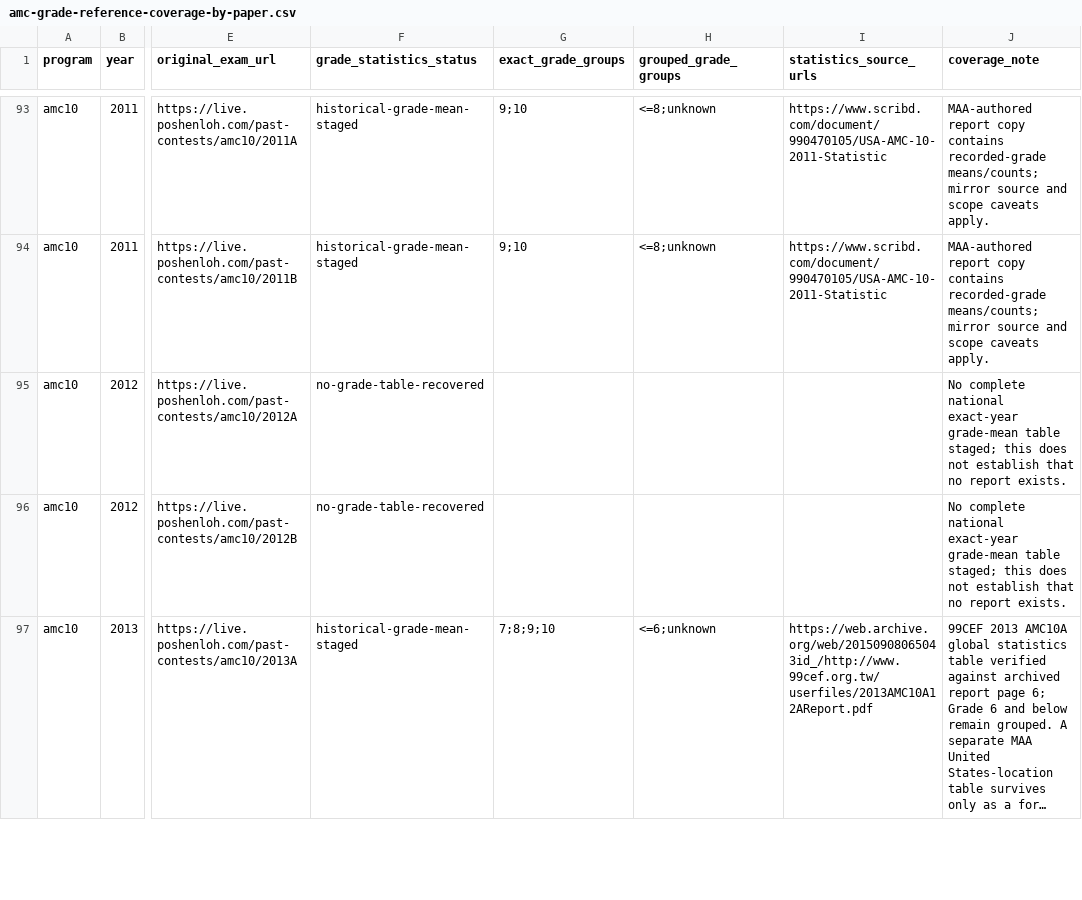
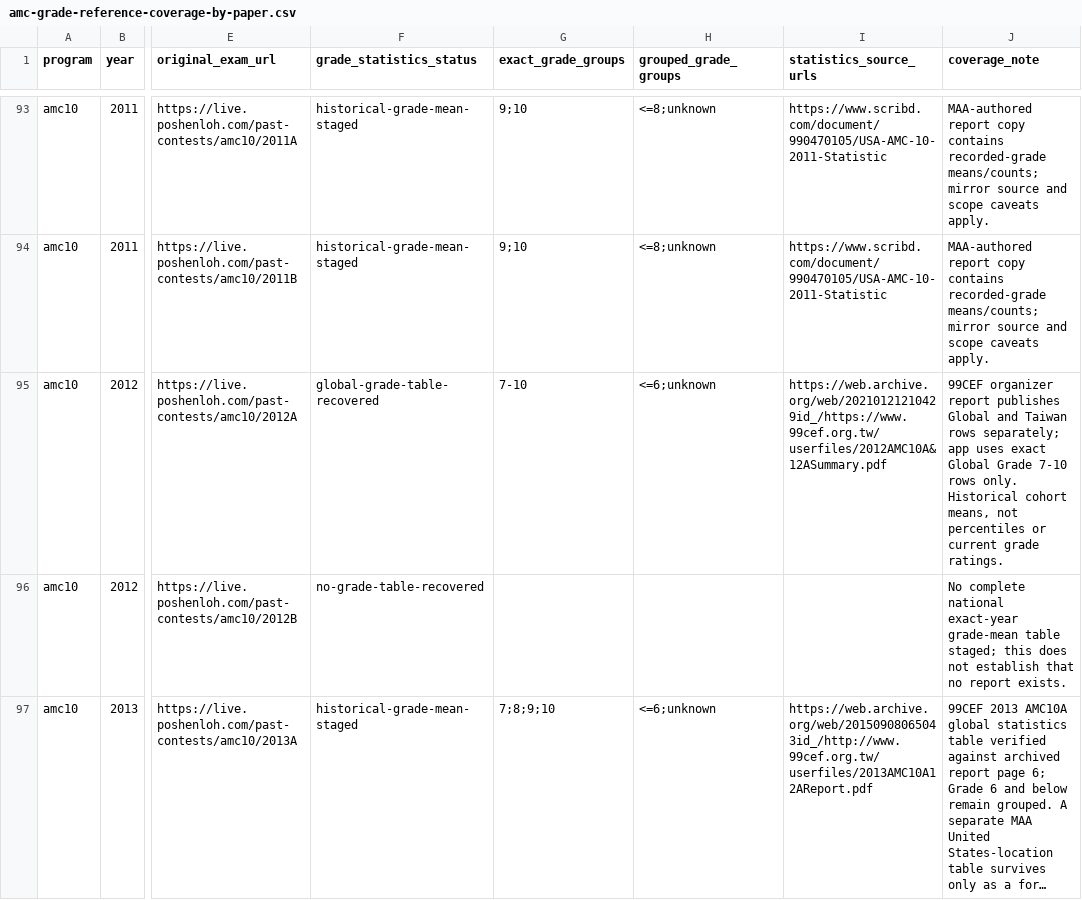
Before and after one commit to docssam1/lete-on, a CSV file: boarding-school-math/competition/historical-amc-grade/amc-grade-reference-coverage-by-paper.csv, drawn as a sheet; only a part is shown, gaps mark what is left out; long unchanged cells end in …; the diff names each change by its address in the sheet, - before the commit and + after, or states it on an @@ line.

Commit message:
Add 2012 AMC 10A global grade means

```diff
--- a/boarding-school-math/competition/historical-amc-grade/amc-grade-reference-coverage-by-paper.csv
+++ b/boarding-school-math/competition/historical-amc-grade/amc-grade-reference-coverage-by-paper.csv
-F95 (grade_statistics_status): no-grade-table-recovered
+F95 (grade_statistics_status): global-grade-table-recovered
-G95 (exact_grade_groups): (empty)
+G95 (exact_grade_groups): 7-10
-H95 (grouped_grade_groups): (empty)
+H95 (grouped_grade_groups): <=6;unknown
-I95 (statistics_source_urls): (empty)
+I95 (statistics_source_urls): https://web.archive.org/web/20210121210429id_/https://www.99cef.org.tw/userfiles/2012AMC10A&12ASummary.pdf
-J95 (coverage_note): No complete national exact-year grade-mean table staged; this does not establish that no report exists.
+J95 (coverage_note): 99CEF organizer report publishes Global and Taiwan rows separately; app uses exact Global Grade 7-10 rows only. Historical cohort means, not percentiles or current grade ratings.
```
Also changed, not shown: 5 other files.
